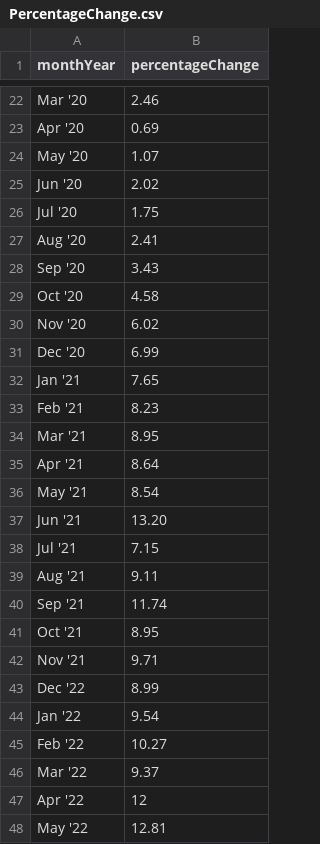
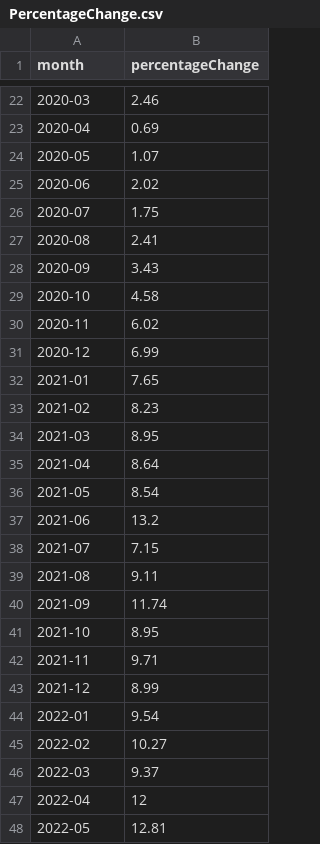
Before and after one commit to AbdulWMohamed/data, a CSV file: PercentageChange.csv, drawn as a sheet; only a part is shown, gaps mark what is left out; removed rows and columns are numbered as before the commit, all else as after; the diff covers the shown part only; the diff names each change by its address in the sheet, - before the commit and + after, or states it on an @@ line.

Commit message:
Add files via upload

```diff
--- a/PercentageChange.csv
+++ b/PercentageChange.csv
-A1: monthYear
+A1: month
-A22 (month): Mar '20
+A22 (month): 2020-03
-A23 (month): Apr '20
+A23 (month): 2020-04
-A24 (month): May '20
+A24 (month): 2020-05
-A25 (month): Jun '20
+A25 (month): 2020-06
-A26 (month): Jul '20
+A26 (month): 2020-07
-A27 (month): Aug '20
+A27 (month): 2020-08
-A28 (month): Sep '20
+A28 (month): 2020-09
-A29 (month): Oct '20
+A29 (month): 2020-10
-A30 (month): Nov '20
+A30 (month): 2020-11
-A31 (month): Dec '20
+A31 (month): 2020-12
-A32 (month): Jan '21
+A32 (month): 2021-01
-A33 (month): Feb '21
+A33 (month): 2021-02
-A34 (month): Mar '21
+A34 (month): 2021-03
-A35 (month): Apr '21
+A35 (month): 2021-04
-A36 (month): May '21
+A36 (month): 2021-05
-row 37: Jun '21 | 13.20
+row 37: 2021-06 | 13.2
-A38 (month): Jul '21
+A38 (month): 2021-07
-A39 (month): Aug '21
+A39 (month): 2021-08
-A40 (month): Sep '21
+A40 (month): 2021-09
-A41 (month): Oct '21
+A41 (month): 2021-10
-A42 (month): Nov '21
+A42 (month): 2021-11
-A43 (month): Dec '22
+A43 (month): 2021-12
-A44 (month): Jan '22
+A44 (month): 2022-01
-A45 (month): Feb '22
+A45 (month): 2022-02
-A46 (month): Mar '22
+A46 (month): 2022-03
-A47 (month): Apr '22
+A47 (month): 2022-04
-A48 (month): May '22
+A48 (month): 2022-05
```
Also changed, not shown: 13 added rows, 13 removed rows and 8 edited cells elsewhere in this file.
